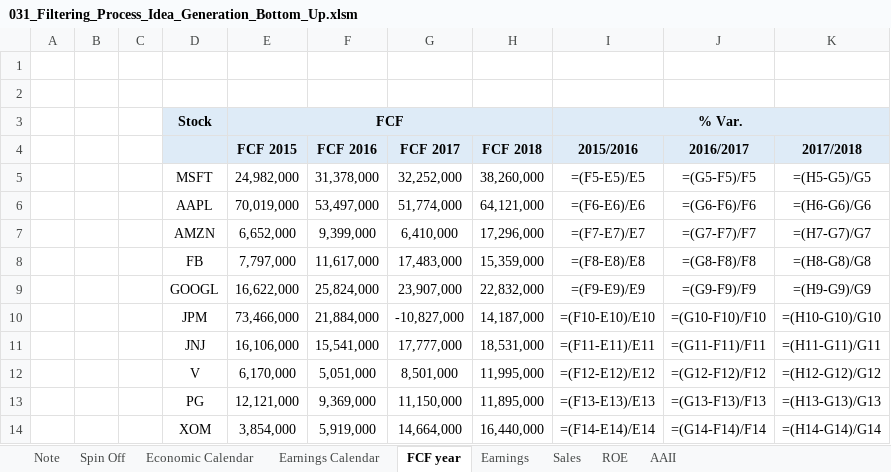
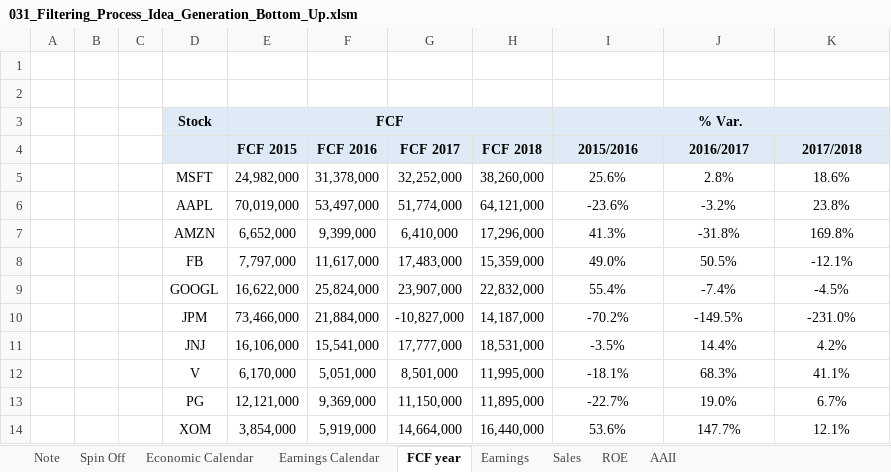
Before and after one commit to markjm5/portfoliomanagement, an Excel workbook: trading_excel_files/04_Filtering_Process/031_Filtering_Process_Idea_Generation_Bottom_Up.xlsm, sheet FCF year, drawn as a sheet; only a part is shown; values as stored, in another font and other column widths than the file's, no borders; formulas without a stored value are shown as written; the diff covers the shown part only; the diff names each change by its address in the sheet, - before the commit and + after, or states it on an @@ line.

```diff
--- a/trading_excel_files/04_Filtering_Process/031_Filtering_Process_Idea_Generation_Bottom_Up.xlsm (sheet FCF year)
+++ b/trading_excel_files/04_Filtering_Process/031_Filtering_Process_Idea_Generation_Bottom_Up.xlsm (sheet FCF year)
-I5 (2015/2016): =(F5-E5)/E5
+I5 (2015/2016): 25.6%
-J5 (2016/2017): =(G5-F5)/F5
+J5 (2016/2017): 2.8%
-K5 (2017/2018): =(H5-G5)/G5
+K5 (2017/2018): 18.6%
-I6 (2015/2016): =(F6-E6)/E6
+I6 (2015/2016): -23.6%
-J6 (2016/2017): =(G6-F6)/F6
+J6 (2016/2017): -3.2%
-K6 (2017/2018): =(H6-G6)/G6
+K6 (2017/2018): 23.8%
-I7 (2015/2016): =(F7-E7)/E7
+I7 (2015/2016): 41.3%
-J7 (2016/2017): =(G7-F7)/F7
+J7 (2016/2017): -31.8%
-K7 (2017/2018): =(H7-G7)/G7
+K7 (2017/2018): 169.8%
-I8 (2015/2016): =(F8-E8)/E8
+I8 (2015/2016): 49.0%
-J8 (2016/2017): =(G8-F8)/F8
+J8 (2016/2017): 50.5%
-K8 (2017/2018): =(H8-G8)/G8
+K8 (2017/2018): -12.1%
-I9 (2015/2016): =(F9-E9)/E9
+I9 (2015/2016): 55.4%
-J9 (2016/2017): =(G9-F9)/F9
+J9 (2016/2017): -7.4%
-K9 (2017/2018): =(H9-G9)/G9
+K9 (2017/2018): -4.5%
-I10 (2015/2016): =(F10-E10)/E10
+I10 (2015/2016): -70.2%
-J10 (2016/2017): =(G10-F10)/F10
+J10 (2016/2017): -149.5%
-K10 (2017/2018): =(H10-G10)/G10
+K10 (2017/2018): -231.0%
-I11 (2015/2016): =(F11-E11)/E11
+I11 (2015/2016): -3.5%
-J11 (2016/2017): =(G11-F11)/F11
+J11 (2016/2017): 14.4%
-K11 (2017/2018): =(H11-G11)/G11
+K11 (2017/2018): 4.2%
-I12 (2015/2016): =(F12-E12)/E12
+I12 (2015/2016): -18.1%
-J12 (2016/2017): =(G12-F12)/F12
+J12 (2016/2017): 68.3%
-K12 (2017/2018): =(H12-G12)/G12
+K12 (2017/2018): 41.1%
-I13 (2015/2016): =(F13-E13)/E13
+I13 (2015/2016): -22.7%
-J13 (2016/2017): =(G13-F13)/F13
+J13 (2016/2017): 19.0%
-K13 (2017/2018): =(H13-G13)/G13
+K13 (2017/2018): 6.7%
-I14 (2015/2016): =(F14-E14)/E14
+I14 (2015/2016): 53.6%
-J14 (2016/2017): =(G14-F14)/F14
+J14 (2016/2017): 147.7%
-K14 (2017/2018): =(H14-G14)/G14
+K14 (2017/2018): 12.1%
```
Also changed, not shown: 1413 edited cells elsewhere in this sheet, sheet AAII, sheet Earnings, sheet Sales, sheet Earnings Calendar, trading_excel_files/04_Filtering_Process/032_TickerATR.xlsm, 1 other file.
